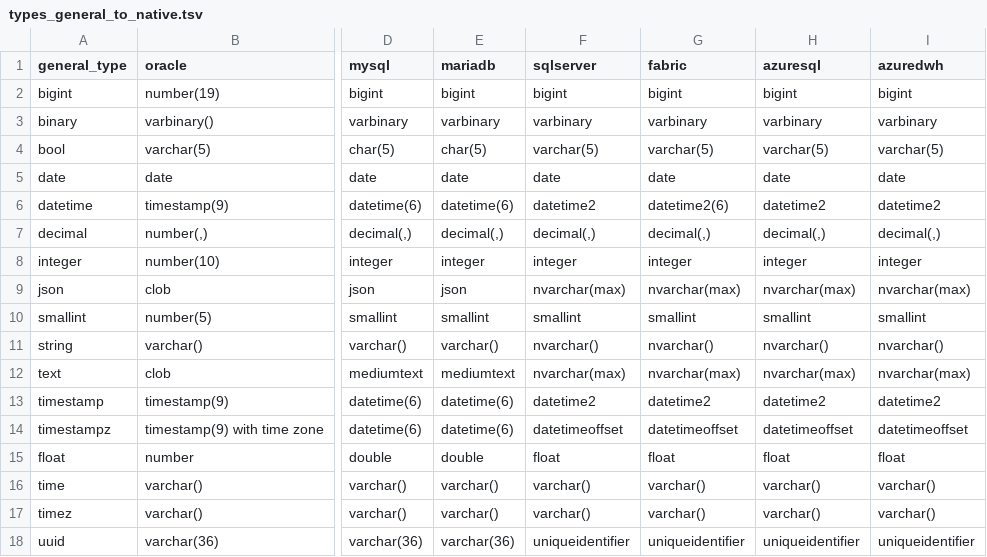
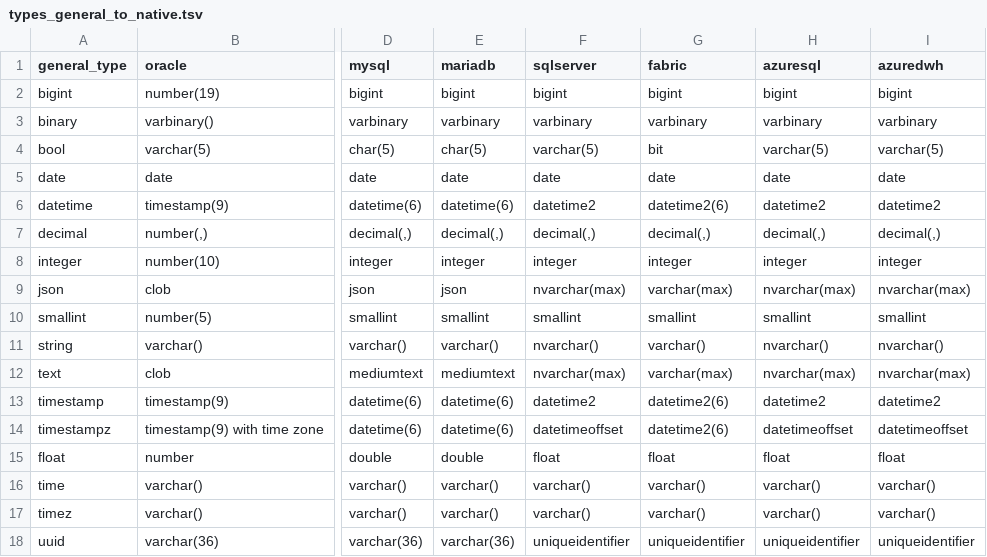
Before and after one commit to slingdata-io/sling-cli, a TSV file: core/dbio/templates/types_general_to_native.tsv, drawn as a sheet; only a part is shown, gaps mark what is left out; the diff names each change by its address in the sheet, - before the commit and + after, or states it on an @@ line.

```diff
--- a/core/dbio/templates/types_general_to_native.tsv
+++ b/core/dbio/templates/types_general_to_native.tsv
-G4 (fabric): varchar(5)
+G4 (fabric): bit
-G9 (fabric): nvarchar(max)
+G9 (fabric): varchar(max)
-G11 (fabric): nvarchar()
+G11 (fabric): varchar()
-G12 (fabric): nvarchar(max)
+G12 (fabric): varchar(max)
-G13 (fabric): datetime2
+G13 (fabric): datetime2(6)
-G14 (fabric): datetimeoffset
+G14 (fabric): datetime2(6)
```
Also changed, not shown: core/dbio/templates/types_native_to_general.tsv, 7 other files.
